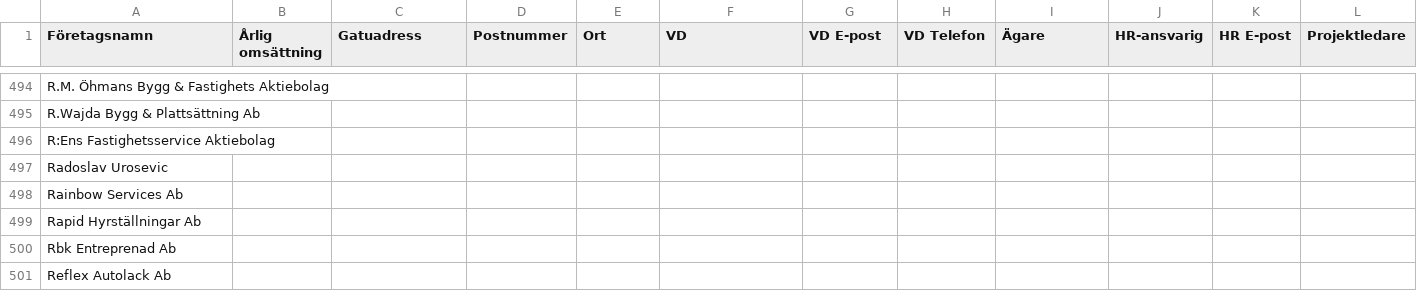
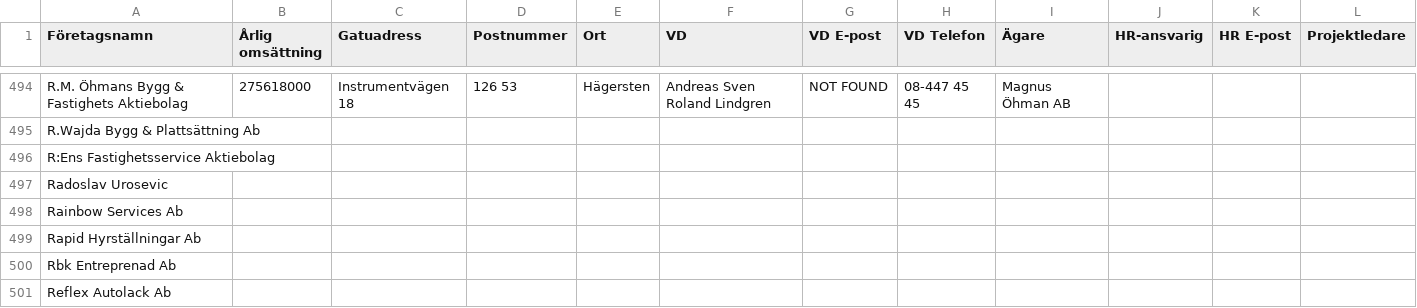
Before and after one commit to fellanH/ett-smart, a CSV file: marketing/weaver-5/blue-collar-companies.csv, drawn as a sheet; only a part is shown, gaps mark what is left out; the diff covers the shown part only; the diff names each change by its address in the sheet, - before the commit and + after, or states it on an @@ line.

```diff
--- a/marketing/weaver-5/blue-collar-companies.csv
+++ b/marketing/weaver-5/blue-collar-companies.csv
-B494 (Årlig omsättning): (empty)
+B494 (Årlig omsättning): 275618000
-C494 (Gatuadress): (empty)
+C494 (Gatuadress): Instrumentvägen 18
-D494 (Postnummer): (empty)
+D494 (Postnummer): 126 53
-E494 (Ort): (empty)
+E494 (Ort): Hägersten
-F494 (VD): (empty)
+F494 (VD): Andreas Sven Roland Lindgren
-G494 (VD E-post): (empty)
+G494 (VD E-post): NOT FOUND
-H494 (VD Telefon): (empty)
+H494 (VD Telefon): 08-447 45 45
-I494 (Ägare): (empty)
+I494 (Ägare): Magnus Öhman AB
```
Also changed, not shown: 32 edited cells elsewhere in this file.
